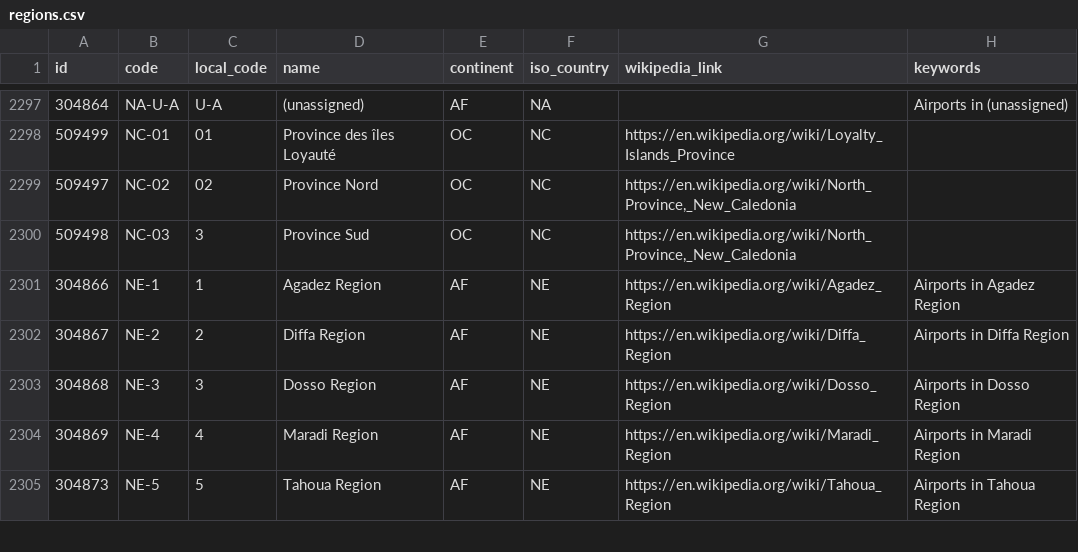
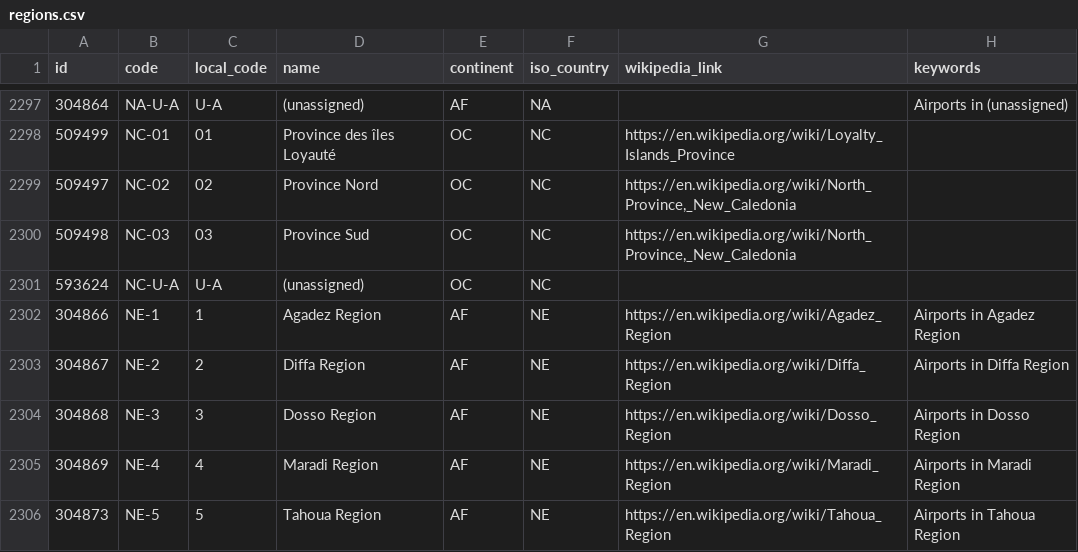
Before and after one commit to davidmegginson/ourairports-data, a CSV file: regions.csv, drawn as a sheet; only a part is shown, gaps mark what is left out.

Commit message:
data update

```diff
--- a/regions.csv
+++ b/regions.csv
@@ -2299,3 +2299,4 @@
 509497,"NC-02",02,"Province Nord","OC","NC","https://en.wikipedia.org/wiki/North_Province,_New_Caledonia",
-509498,"NC-03",3,"Province Sud","OC","NC","https://en.wikipedia.org/wiki/North_Province,_New_Caledonia",
+509498,"NC-03",03,"Province Sud","OC","NC","https://en.wikipedia.org/wiki/North_Province,_New_Caledonia",
+593624,"NC-U-A","U-A","(unassigned)","OC","NC",,
 304866,"NE-1",1,"Agadez Region","AF","NE","https://en.wikipedia.org/wiki/Agadez_Region","Airports in Agadez Region"
```
Also changed, not shown: 3 other files.
